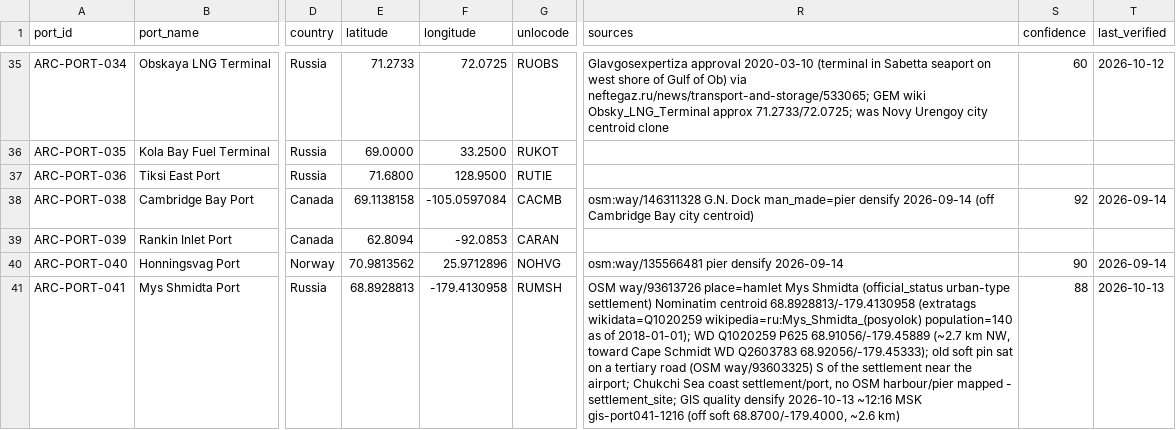
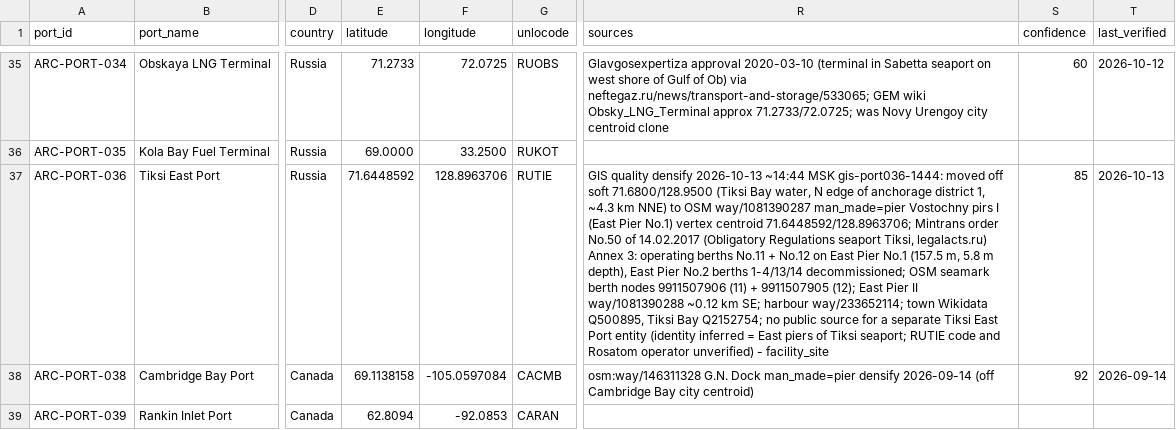
Before and after one commit to International-Arctic/Arctic-Trade-Lanes, a CSV file: data/ports.csv, drawn as a sheet; only a part is shown, gaps mark what is left out; the shorter side is filled out with more unchanged rows; the diff names each change by its address in the sheet, - before the commit and + after, or states it on an @@ line.

Commit message:
gis-port036-1444: densify ARC-PORT-036 Tiksi East Port to OSM way/1081390287 East Pier No.1 of Tiksi seaport (berths 11-12; Mintrans order No.50 2017 Annex 3; ~4.33 km off soft Tiksi Bay pin) facility_site; live atlas gen 2026-10-13T11:52:37Z

```diff
--- a/data/ports.csv
+++ b/data/ports.csv
-E37 (latitude): 71.6800
+E37 (latitude): 71.6448592
-F37 (longitude): 128.9500
+F37 (longitude): 128.8963706
-R37 (sources): (empty)
+R37 (sources): GIS quality densify 2026-10-13 ~14:44 MSK gis-port036-1444: moved off soft 71.6800/128.9500 (Tiksi Bay water, N edge of anchorage district 1, ~4.3 km NNE) to OSM way/1081390287 man_made=pier Vostochny pirs I (East Pier No.1) vertex centroid 71.6448592/128.8963706; Mintrans order No.50 of 14.02.2017 (Obligatory Regulations seaport Tiksi, legalacts.ru) Annex 3: operating berths No.11 + No.12 on East Pier No.1 (157.5 m, 5.8 m depth), East Pier No.2 berths 1-4/13/14 decommissioned; OSM seamark berth nodes 9911507906 (11) + 9911507905 (12); East Pier II way/1081390288 ~0.12 km SE; harbour way/233652114; town Wikidata Q500895, Tiksi Bay Q2152754; no public source for a separate Tiksi East Port entity (identity inferred = East piers of Tiksi seaport; RUTIE code and Rosatom operator unverified) - facility_site
-S37 (confidence): (empty)
+S37 (confidence): 85
-T37 (last_verified): (empty)
+T37 (last_verified): 2026-10-13
```
Also changed, not shown: dataset/ports.csv, 49 other files.
